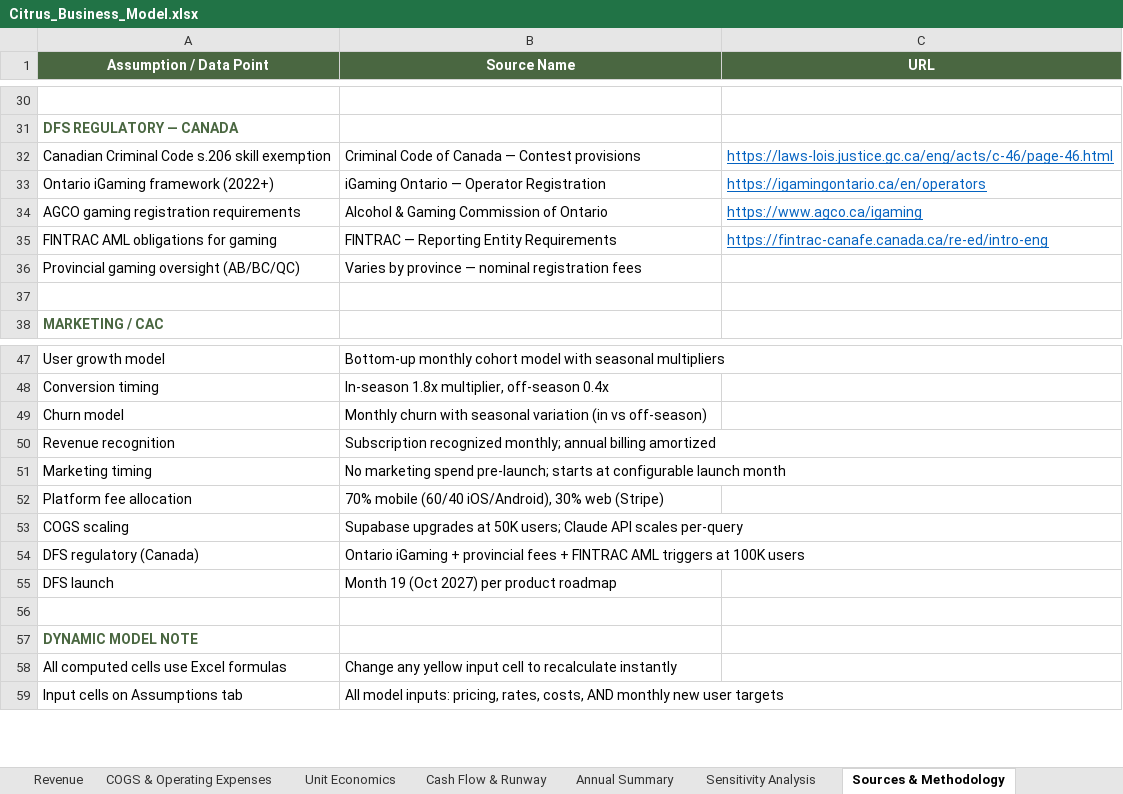
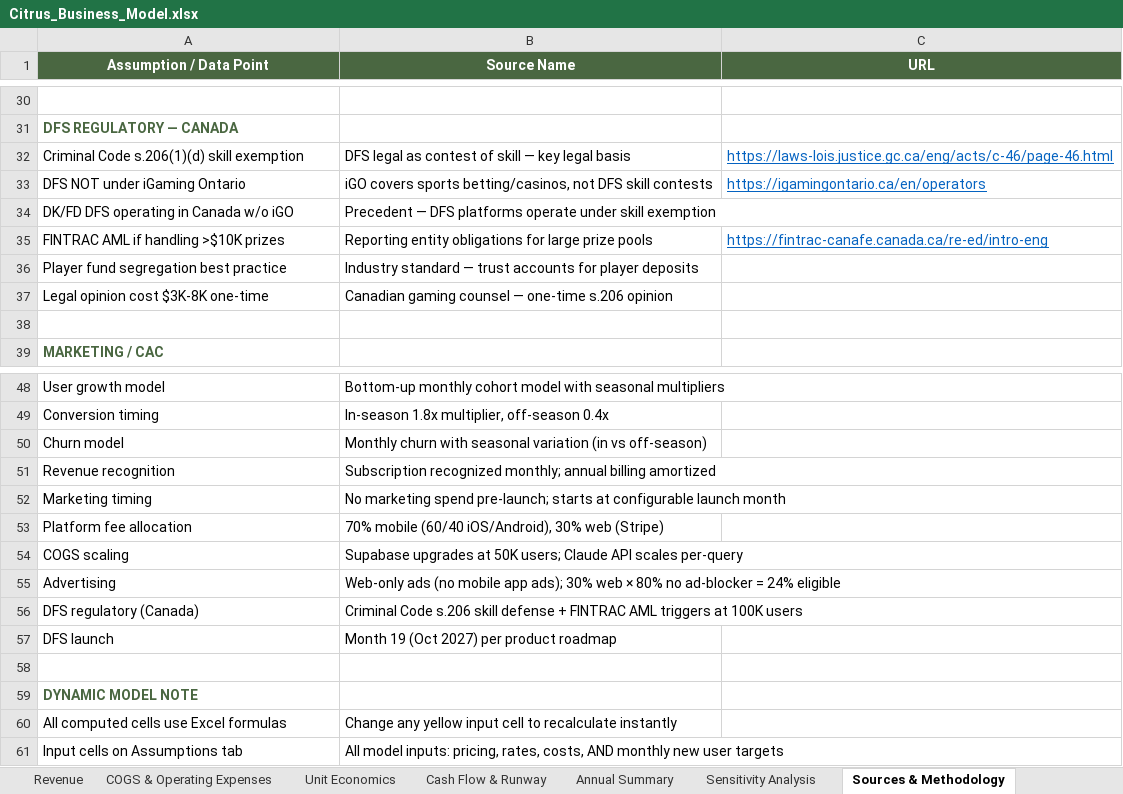
Before and after one commit to Gstormsfh/citrus-league-storm-main, an Excel workbook: docs/Citrus_Business_Model.xlsx, sheet Sources & Methodology, drawn as a sheet; only a part is shown, gaps mark what is left out; values as stored, in another font and other column widths than the file's, no borders; removed rows and columns are numbered as before the commit, all else as after; the diff names each change by its address in the sheet, - before the commit and + after, or states it on an @@ line.

```diff
--- a/docs/Citrus_Business_Model.xlsx (sheet Sources & Methodology)
+++ b/docs/Citrus_Business_Model.xlsx (sheet Sources & Methodology)
-A32 (Assumption / Data Point): Canadian Criminal Code s.206 skill exemption
+A32 (Assumption / Data Point): Criminal Code s.206(1)(d) skill exemption
-B32 (Source Name): Criminal Code of Canada — Contest provisions
+B32 (Source Name): DFS legal as contest of skill — key legal basis
-A33 (Assumption / Data Point): Ontario iGaming framework (2022+)
+A33 (Assumption / Data Point): DFS NOT under iGaming Ontario
-B33 (Source Name): iGaming Ontario — Operator Registration
+B33 (Source Name): iGO covers sports betting/casinos, not DFS skill contests
-row 34: AGCO gaming registration requirements | Alcohol & Gaming Commission of Ontario | https://www.agco.ca/igaming
+row 34: DK/FD DFS operating in Canada w/o iGO | Precedent — DFS platforms operate under skill exemption
-A35 (Assumption / Data Point): FINTRAC AML obligations for gaming
+A35 (Assumption / Data Point): FINTRAC AML if handling >$10K prizes
-B35 (Source Name): FINTRAC — Reporting Entity Requirements
+B35 (Source Name): Reporting entity obligations for large prize pools
-row 36: Provincial gaming oversight (AB/BC/QC) | Varies by province — nominal registration fees
+row 36: Player fund segregation best practice | Industry standard — trust accounts for player deposits
+row 37: Legal opinion cost $3K-8K one-time | Canadian gaming counsel — one-time s.206 opinion
+row 55: Advertising | Web-only ads (no mobile app ads); 30% web × 80% no ad-blocker = 24% eligible
-B56 (Source Name): Ontario iGaming + provincial fees + FINTRAC…
+B56 (Source Name): Criminal Code s.206 skill defense + FINTRAC…
```
Also changed, not shown: sheet Assumptions, 1 other file.
